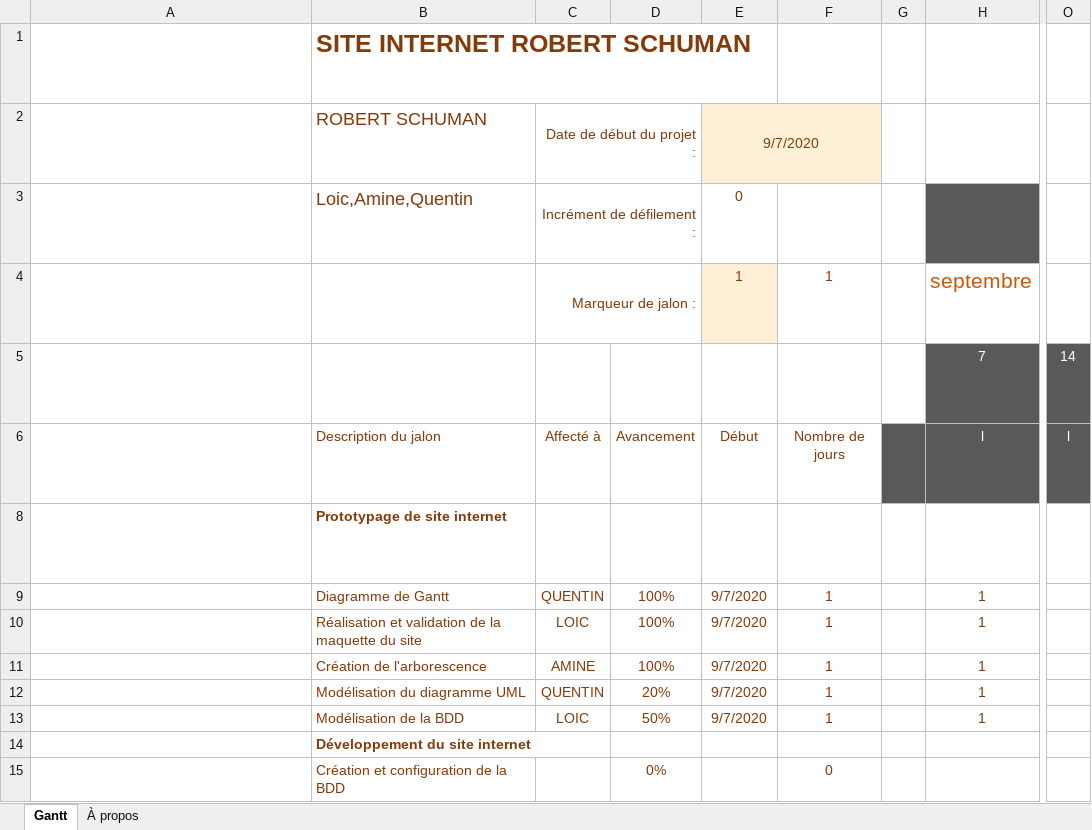
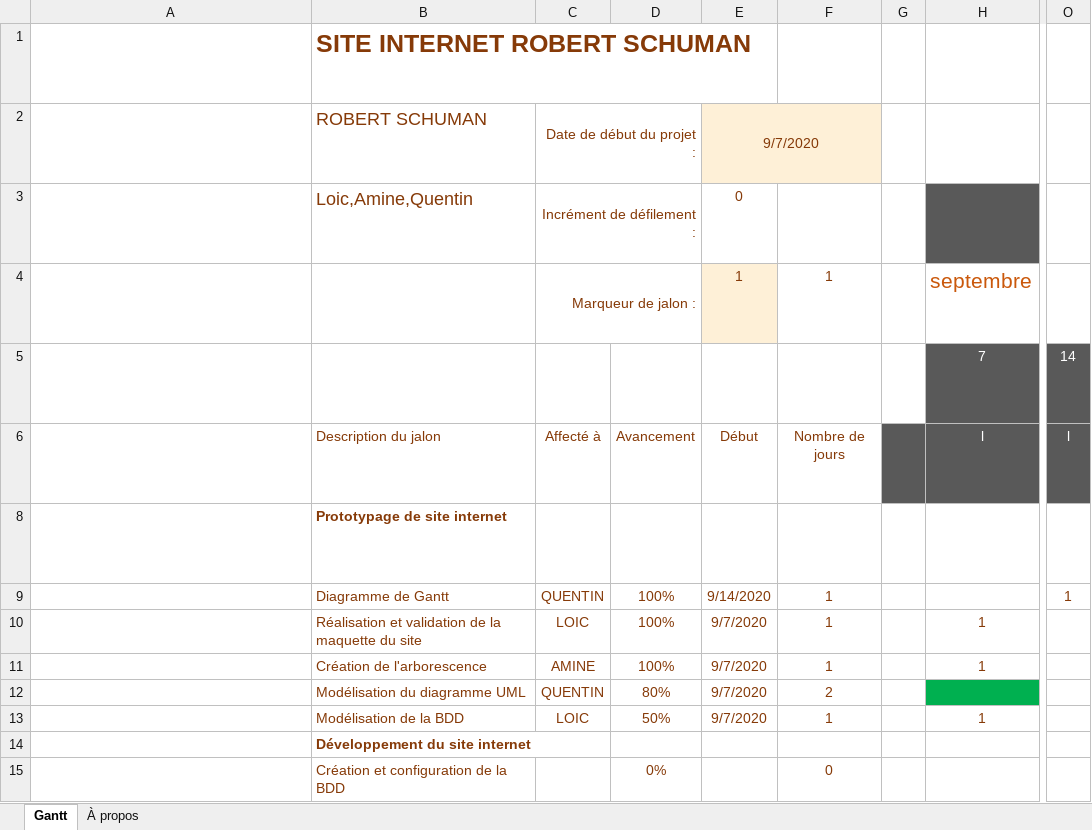
Before and after one commit to Amine372/site-lyc-e, an Excel workbook: Gantt.xlsx, sheet Gantt, drawn as a sheet; only a part is shown, gaps mark what is left out; long unchanged cells end in …; values as stored, in another font and other column widths than the file's, no borders; charts and pictures and conditional formats and table styles not drawn; the diff names each change by its address in the sheet, - before the commit and + after, or states it on an @@ line.

Commit message:
Gantt à jour

```diff
--- a/Gantt.xlsx (sheet Gantt)
+++ b/Gantt.xlsx (sheet Gantt)
-E9: 9/7/2020
+E9: 9/14/2020
-H9: 1
+H9: (empty)
-O9: (empty)
+O9: 1
-D12: 20%
+D12: 80%
-F12: 1
+F12: 2
-H12: 1
+H12: (empty)
-H12 fill: none
+H12 fill: #00B050
```
